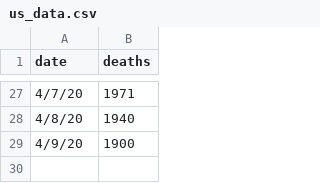
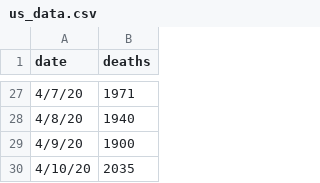
Before and after one commit to mrwork01/COVID_ohio_dash, a CSV file: us_data.csv, drawn as a sheet; only a part is shown, gaps mark what is left out; the diff names each change by its address in the sheet, - before the commit and + after, or states it on an @@ line.

```diff
--- a/us_data.csv
+++ b/us_data.csv
+row 30: 4/10/20 | 2035
```
Also changed, not shown: 1 other file.
